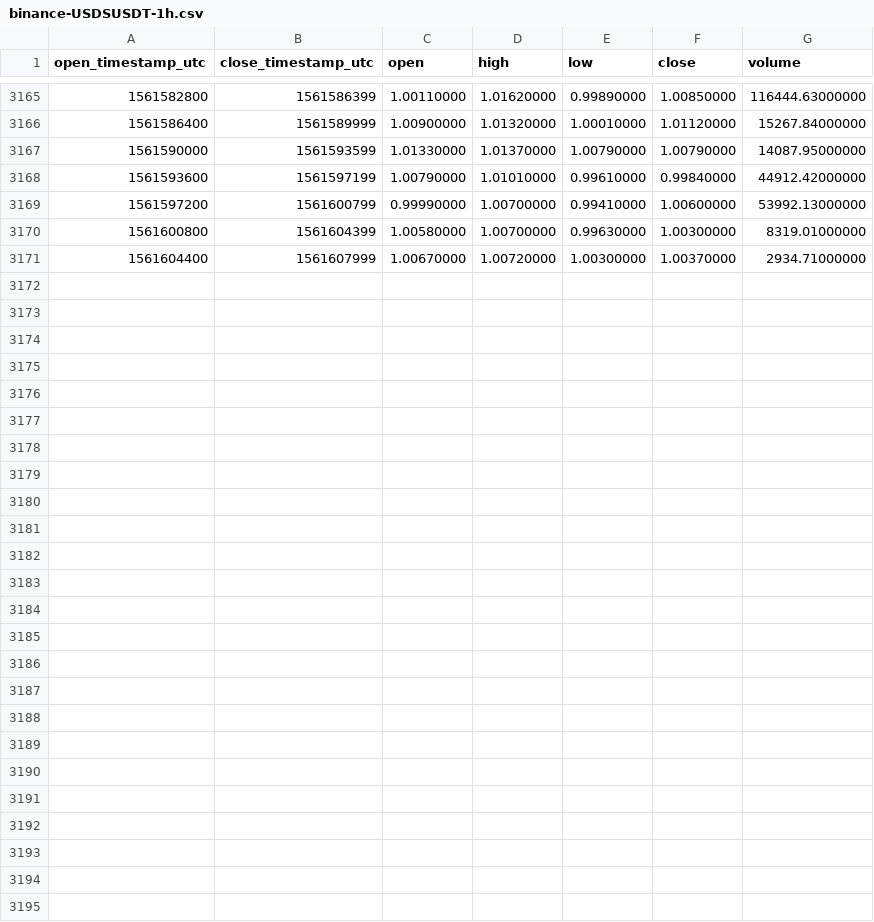
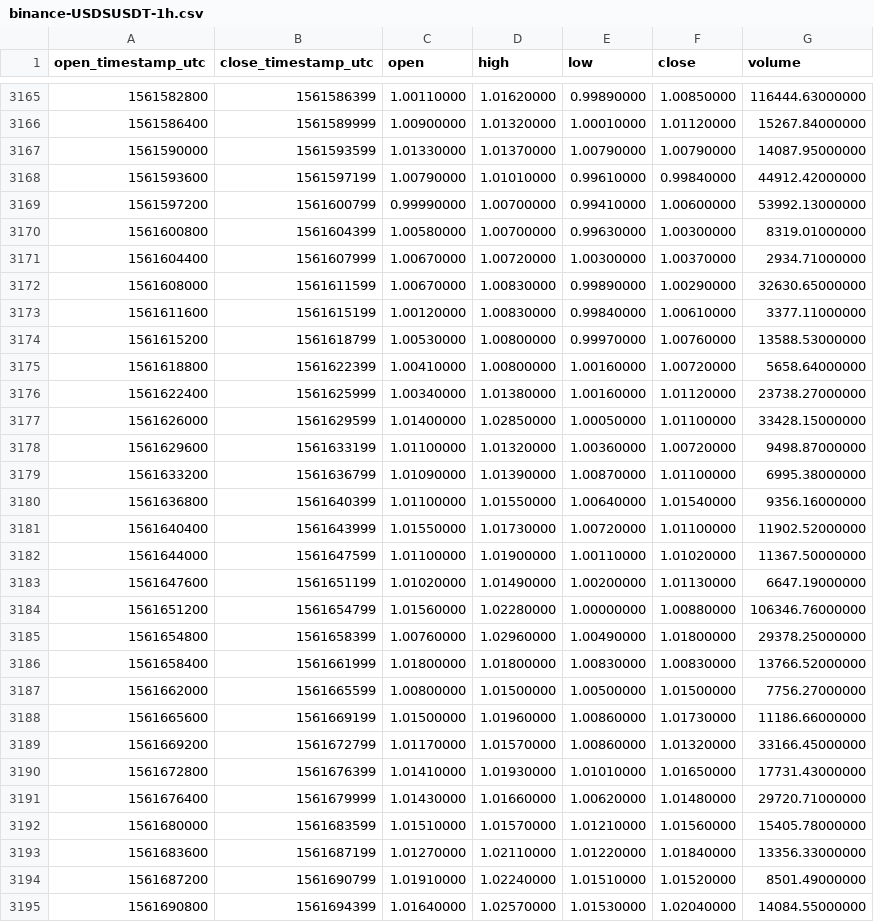
Before and after one commit to cryptobigbro/binance-USDSUSDT, a CSV file: binance-USDSUSDT-1h.csv, drawn as a sheet; only a part is shown, gaps mark what is left out; the diff names each change by its address in the sheet, - before the commit and + after, or states it on an @@ line.

Commit message:
Update OHLCV data.

```diff
--- a/binance-USDSUSDT-1h.csv
+++ b/binance-USDSUSDT-1h.csv
+row 3172: 1561608000 | 1561611599 | 1.00670000 | 1.00830000 | 0.99890000 | 1.00290000 | 32630.65000000
+row 3173: 1561611600 | 1561615199 | 1.00120000 | 1.00830000 | 0.99840000 | 1.00610000 | 3377.11000000
+row 3174: 1561615200 | 1561618799 | 1.00530000 | 1.00800000 | 0.99970000 | 1.00760000 | 13588.53000000
+row 3175: 1561618800 | 1561622399 | 1.00410000 | 1.00800000 | 1.00160000 | 1.00720000 | 5658.64000000
+row 3176: 1561622400 | 1561625999 | 1.00340000 | 1.01380000 | 1.00160000 | 1.01120000 | 23738.27000000
+row 3177: 1561626000 | 1561629599 | 1.01400000 | 1.02850000 | 1.00050000 | 1.01100000 | 33428.15000000
+row 3178: 1561629600 | 1561633199 | 1.01100000 | 1.01320000 | 1.00360000 | 1.00720000 | 9498.87000000
+row 3179: 1561633200 | 1561636799 | 1.01090000 | 1.01390000 | 1.00870000 | 1.01100000 | 6995.38000000
+row 3180: 1561636800 | 1561640399 | 1.01100000 | 1.01550000 | 1.00640000 | 1.01540000 | 9356.16000000
+row 3181: 1561640400 | 1561643999 | 1.01550000 | 1.01730000 | 1.00720000 | 1.01100000 | 11902.52000000
+row 3182: 1561644000 | 1561647599 | 1.01100000 | 1.01900000 | 1.00110000 | 1.01020000 | 11367.50000000
+row 3183: 1561647600 | 1561651199 | 1.01020000 | 1.01490000 | 1.00200000 | 1.01130000 | 6647.19000000
+row 3184: 1561651200 | 1561654799 | 1.01560000 | 1.02280000 | 1.00000000 | 1.00880000 | 106346.76000000
+row 3185: 1561654800 | 1561658399 | 1.00760000 | 1.02960000 | 1.00490000 | 1.01800000 | 29378.25000000
+row 3186: 1561658400 | 1561661999 | 1.01800000 | 1.01800000 | 1.00830000 | 1.00830000 | 13766.52000000
+row 3187: 1561662000 | 1561665599 | 1.00800000 | 1.01500000 | 1.00500000 | 1.01500000 | 7756.27000000
+row 3188: 1561665600 | 1561669199 | 1.01500000 | 1.01960000 | 1.00860000 | 1.01730000 | 11186.66000000
+row 3189: 1561669200 | 1561672799 | 1.01170000 | 1.01570000 | 1.00860000 | 1.01320000 | 33166.45000000
+row 3190: 1561672800 | 1561676399 | 1.01410000 | 1.01930000 | 1.01010000 | 1.01650000 | 17731.43000000
+row 3191: 1561676400 | 1561679999 | 1.01430000 | 1.01660000 | 1.00620000 | 1.01480000 | 29720.71000000
+row 3192: 1561680000 | 1561683599 | 1.01510000 | 1.01570000 | 1.01210000 | 1.01560000 | 15405.78000000
+row 3193: 1561683600 | 1561687199 | 1.01270000 | 1.02110000 | 1.01220000 | 1.01840000 | 13356.33000000
+row 3194: 1561687200 | 1561690799 | 1.01910000 | 1.02240000 | 1.01510000 | 1.01520000 | 8501.49000000
+row 3195: 1561690800 | 1561694399 | 1.01640000 | 1.02570000 | 1.01530000 | 1.02040000 | 14084.55000000
```
Also changed, not shown: binance-USDSUSDT-1d.csv.
